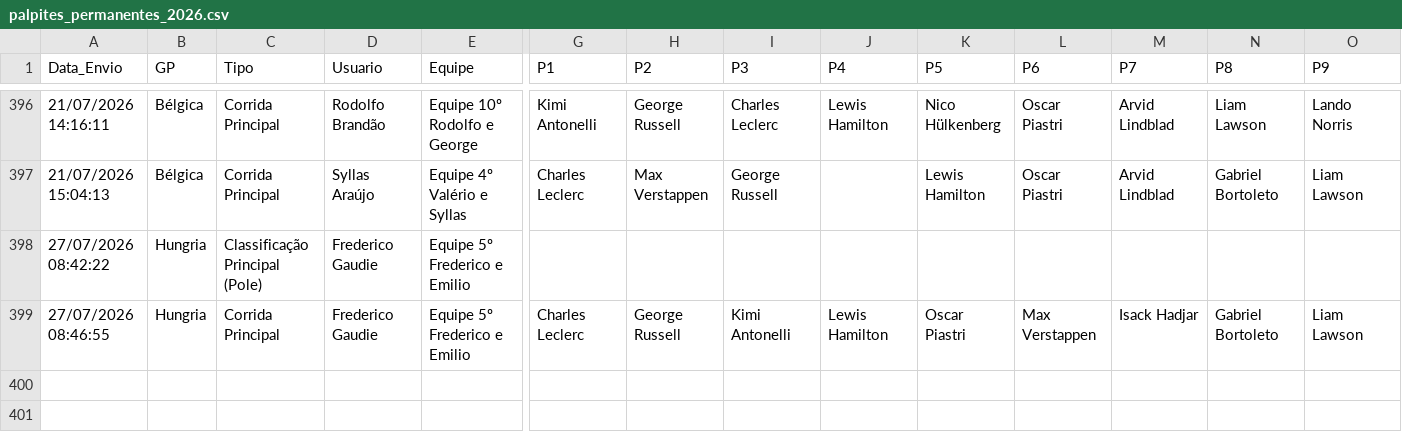
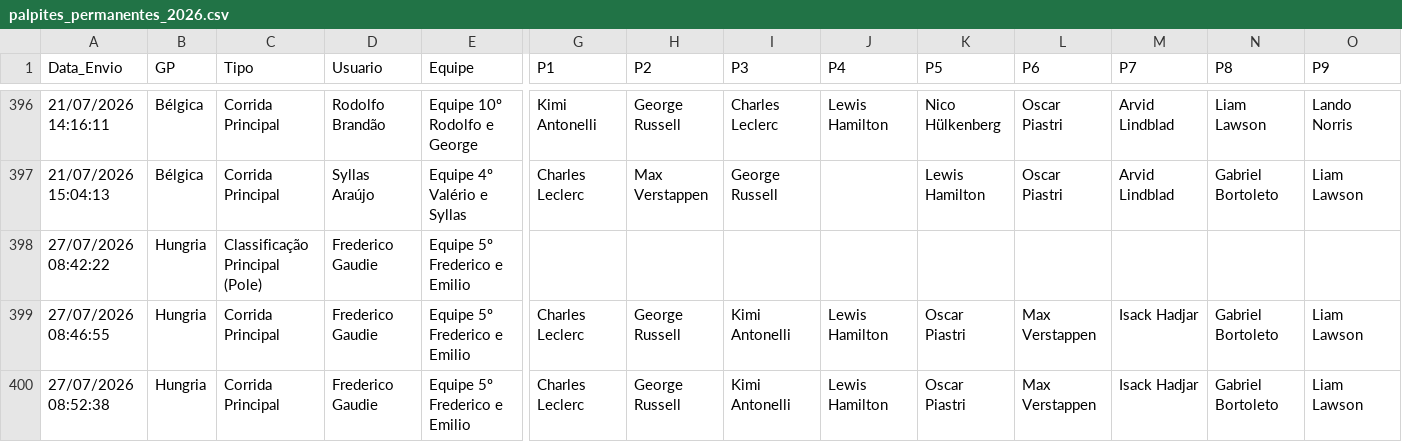
Before and after one commit to Brands14/bolao-f1-2026, a CSV file: palpites_permanentes_2026.csv, drawn as a sheet; only a part is shown, gaps mark what is left out; rows hold the shown columns only; the diff names each change by its address in the sheet, - before the commit and + after, or states it on an @@ line.

Commit message:
Novo palpite: Frederico Gaudie

```diff
--- a/palpites_permanentes_2026.csv
+++ b/palpites_permanentes_2026.csv
+row 400: 27/07/2026 08:52:38 | Hungria | Corrida Principal | Frederico Gaudie | Equipe 5º Frederico e Emilio | Charles Leclerc | George Russell | Kimi Antonelli | Lewis Hamilton | Oscar Piastri | Max Verstappen | Isack Hadjar | Gabriel Bortoleto | Liam Lawson
```
